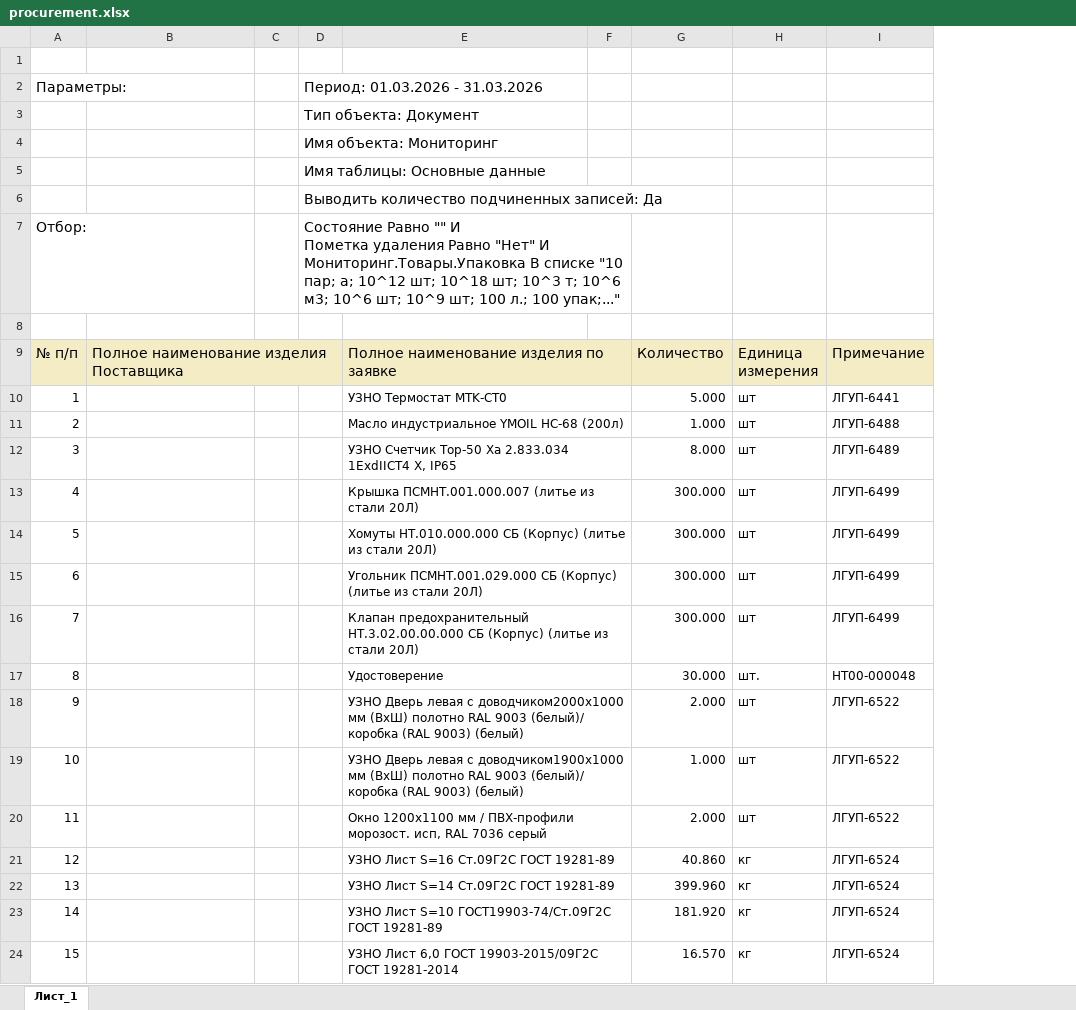
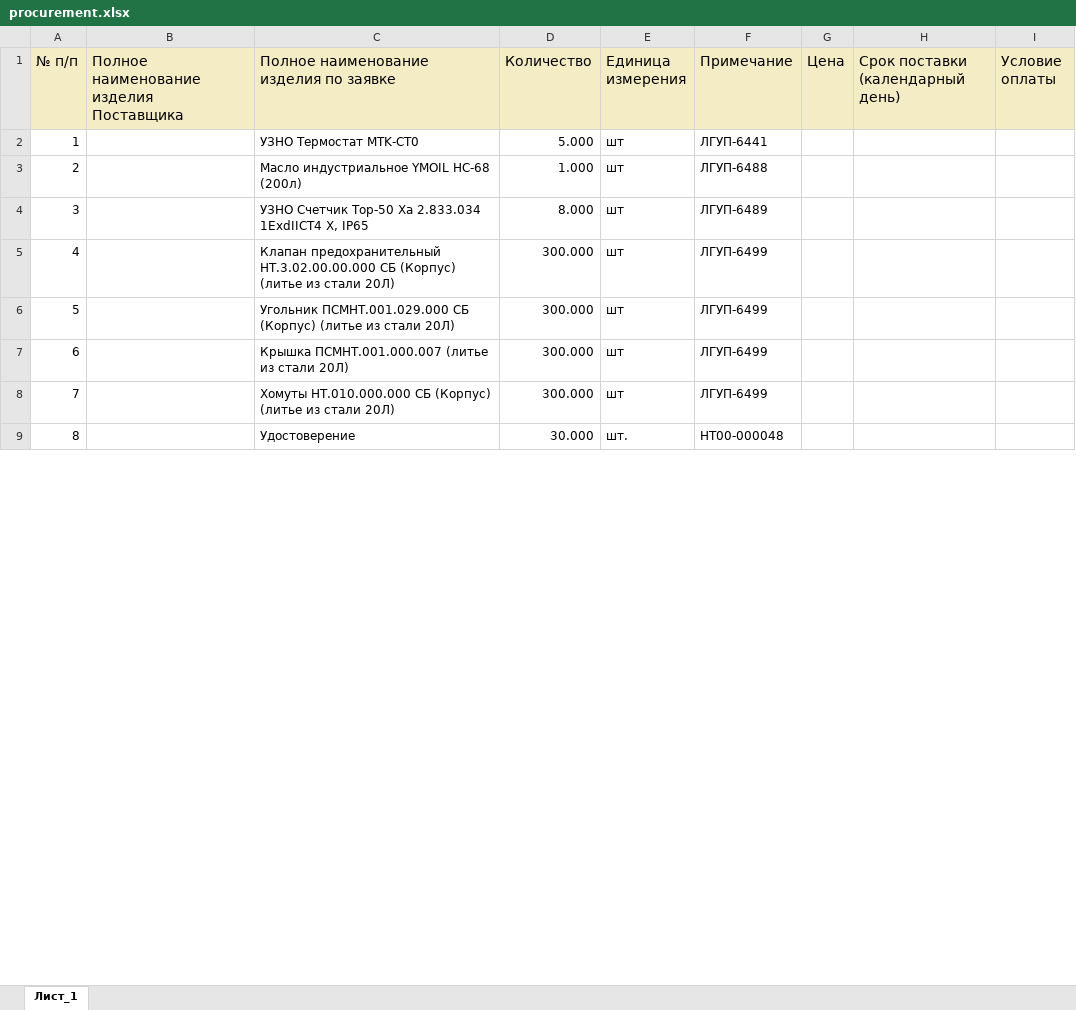
Before and after one commit to New-Technologies123/ruAstro, an Excel workbook: public/procurement.xlsx, sheet Лист_1, drawn as a sheet; only a part is shown; values as stored, in another font and other column widths than the file's, no borders; charts and pictures not drawn; removed rows and columns are numbered as before the commit, all else as after; ↵ is a line break in a cell; the diff covers the shown part only; the diff names each change by its address in the sheet, - before the commit and + after, or states it on an @@ line.

Commit message:
new Services, Products, Home and Procurement

```diff
--- a/public/procurement.xlsx (sheet Лист_1)
+++ b/public/procurement.xlsx (sheet Лист_1)
-column C, empty
-column D, empty
-column F, empty
+column G (Цена), empty
+column H (Срок поставки (календарный день)), empty
+column I (Условие оплаты), empty
-row 1: (empty)
-row 2: Параметры: |  |  | Период: 01.03.2026 - 31.03.2026
-row 3:  |  |  | Тип объекта: Документ
-row 4:  |  |  | Имя объекта: Мониторинг
-row 5:  |  |  | Имя таблицы: Основные данные
-row 6:  |  |  | Выводить количество подчиненных записей: Да
-row 7: Отбор: |  |  | Состояние Равно "" И ↵ Пометка удаления Равно "Нет" И ↵ Мониторинг.Товары.Упаковка В списке "10 пар; а; 10^12 шт; 10^18 шт; 10^3 т; 10^6 м3; 10^6 шт; 10^9 шт; 100 л.; 100 упак;..."
-row 8: (empty)
-B9:D9 merged
-E9:F9 merged
-E10:F10 merged
-E11:F11 merged
-E12:F12 merged
@@ row 16 moved to row 5: 4 @@
@@ row 15 moved to row 6: 5 @@
@@ column A (№ п/п) renumbered between rows 7 and 113 @@
-E13:F13 merged
-E14:F14 merged
-E17:F17 merged
-row 18: 9 |  |  |  | УЗНО Дверь левая с доводчиком2000х1000 мм (ВхШ) полотно RAL 9003 (белый)/ коробка (RAL 9003) (белый) |  | 2.000 | шт | ЛГУП-6522
-row 19: 10 |  |  |  | УЗНО Дверь левая с доводчиком1900х1000 мм (ВхШ) полотно RAL 9003 (белый)/ коробка (RAL 9003) (белый) |  | 1.000 | шт | ЛГУП-6522
-row 20: 11 |  |  |  | Окно 1200х1100 мм / ПВХ-профили морозост. исп, RAL 7036 серый |  | 2.000 | шт | ЛГУП-6522
-row 21: 12 |  |  |  | УЗНО Лист S=16 Ст.09Г2С ГОСТ 19281-89 |  | 40.860 | кг | ЛГУП-6524
-row 22: 13 |  |  |  | УЗНО Лист S=14 Ст.09Г2С ГОСТ 19281-89 |  | 399.960 | кг | ЛГУП-6524
-row 23: 14 |  |  |  | УЗНО Лист S=10 ГОСТ19903-74/Ст.09Г2С ГОСТ 19281-89 |  | 181.920 | кг | ЛГУП-6524
-row 24: 15 |  |  |  | УЗНО Лист 6,0 ГОСТ 19903-2015/09Г2С ГОСТ 19281-2014 |  | 16.570 | кг | ЛГУП-6524
```
Also changed, not shown: 73 added rows, 190 removed rows, 60 moved rows and merged cells elsewhere in this sheet, charts or pictures, 20 other files.
